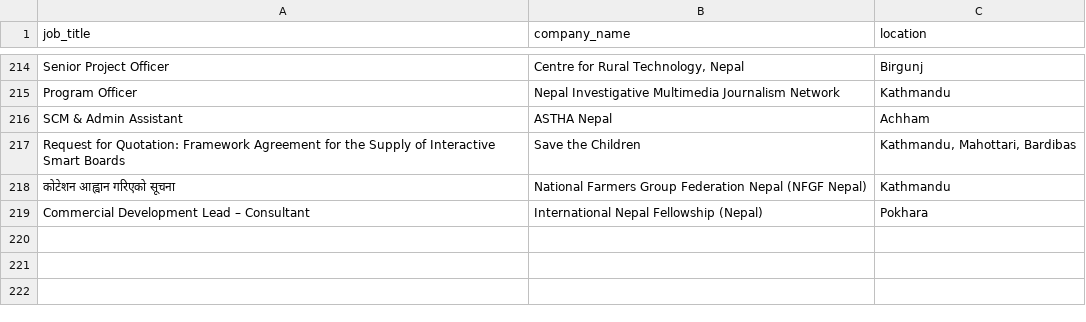
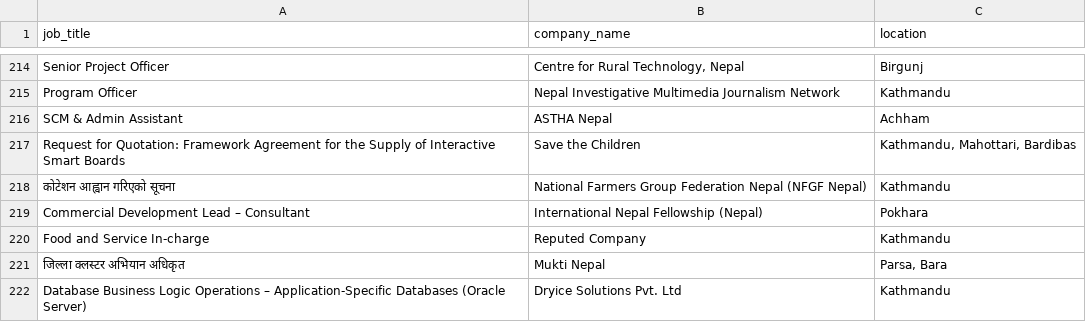
Before and after one commit to Hemkant04/job-scraper, a CSV file: data/jobs.csv, drawn as a sheet; only a part is shown, gaps mark what is left out.

```diff
--- a/data/jobs.csv
+++ b/data/jobs.csv
@@ -219 +219,4 @@ Request for Quotation: Framework Agreement for the Supply of Interactive Smart B
 Commercial Development Lead – Consultant,International Nepal Fellowship (Nepal),Pokhara
+Food and Service In-charge,Reputed Company,Kathmandu
+जिल्ला क्लस्टर अभियान अधिकृत,Mukti Nepal,"Parsa, Bara"
+Database Business Logic Operations – Application-Specific Databases (Oracle Server),Dryice Solutions Pvt. Ltd,Kathmandu
```
Also changed, not shown: 1 other file.
